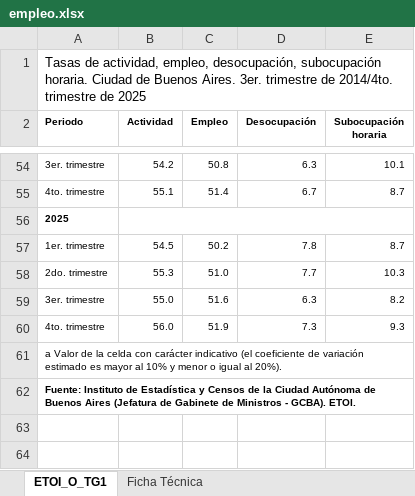
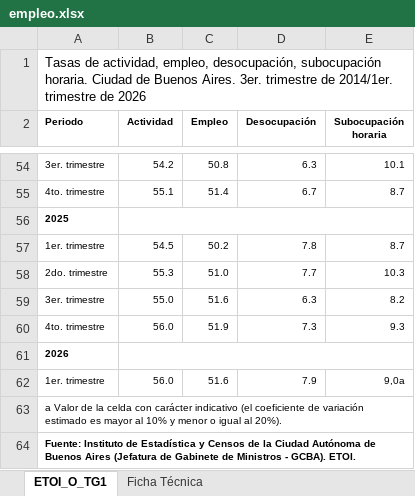
Before and after one commit to nwalovnik/Tablero-Macro-Caba, an Excel workbook: idecba/empleo.xlsx, sheet ETOI_O_TG1, drawn as a sheet; only a part is shown, gaps mark what is left out; values as stored, in another font and other column widths than the file's, no borders; removed rows and columns are numbered as before the commit, all else as after; the diff names each change by its address in the sheet, - before the commit and + after, or states it on an @@ line.

Commit message:
empleo: actualizar a 2026-T1 (desoc 7.9%) y agregar al scraper automatico

```diff
--- a/idecba/empleo.xlsx (sheet ETOI_O_TG1)
+++ b/idecba/empleo.xlsx (sheet ETOI_O_TG1)
@@ column A (Periodo) renumbered between rows 1 and 63 @@
-A61 bold: off
+A61 bold: on
-A61:E61 merged
+B61:E61 merged
+row 62: 1er. trimestre | 56.0 | 51.6 | 7.9 | 9,0a
-A63 bold: on
+A63 bold: off
+row 64: Fuente: Instituto de Estadística y Censos de la Ciudad Autónoma de Buenos Aires (Jefatura de Gabinete de Ministros - GCBA). ETOI.
```
Also changed, not shown: sheet Ficha Técnica, 3 other files.
